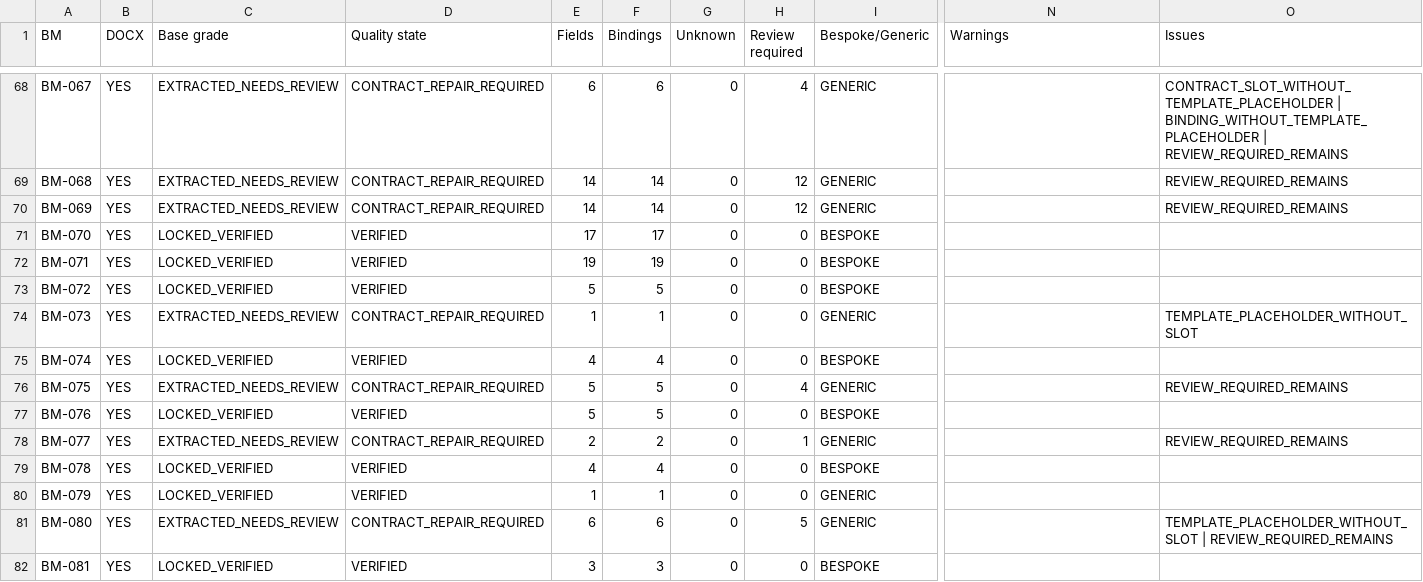
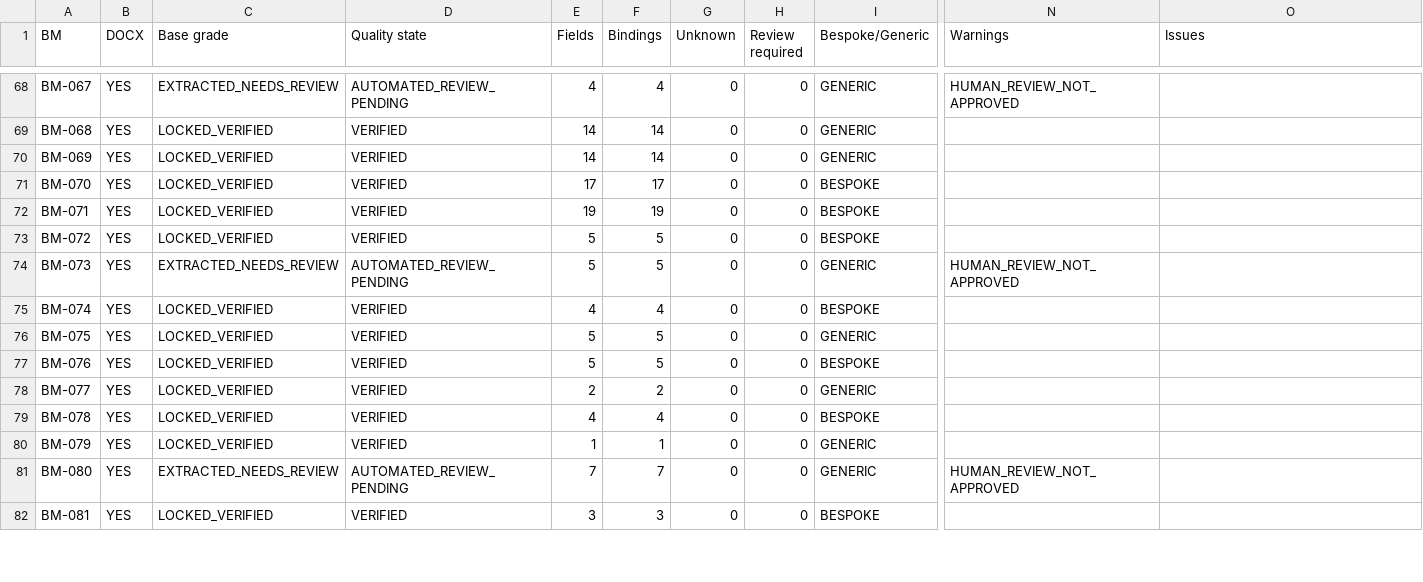
Before and after one commit to lhcaps/Form-Management, a CSV file: docs/audit/form-authoring-baselines/matrix.csv, drawn as a sheet; only a part is shown, gaps mark what is left out; the diff covers the shown part only; the diff names each change by its address in the sheet, - before the commit and + after, or states it on an @@ line.

```diff
--- a/docs/audit/form-authoring-baselines/matrix.csv
+++ b/docs/audit/form-authoring-baselines/matrix.csv
-D68 (Quality state): CONTRACT_REPAIR_REQUIRED
+D68 (Quality state): AUTOMATED_REVIEW_PENDING
-E68 (Fields): 6
+E68 (Fields): 4
-F68 (Bindings): 6
+F68 (Bindings): 4
-H68 (Review required): 4
+H68 (Review required): 0
-N68 (Warnings): (empty)
+N68 (Warnings): HUMAN_REVIEW_NOT_APPROVED
-O68 (Issues): CONTRACT_SLOT_WITHOUT_TEMPLATE_PLACEHOLDER | BINDING_WITHOUT_TEMPLATE_PLACEHOLDER | REVIEW_REQUIRED_REMAINS
+O68 (Issues): (empty)
-C69:C70 (Base grade): EXTRACTED_NEEDS_REVIEW
+C69:C70 (Base grade): LOCKED_VERIFIED
-D69:D70 (Quality state): CONTRACT_REPAIR_REQUIRED
+D69:D70 (Quality state): VERIFIED
-H69:H70 (Review required): 12
+H69:H70 (Review required): 0
-O69:O70 (Issues): REVIEW_REQUIRED_REMAINS
+O69:O70 (Issues): (empty)
-D74 (Quality state): CONTRACT_REPAIR_REQUIRED
+D74 (Quality state): AUTOMATED_REVIEW_PENDING
-E74 (Fields): 1
+E74 (Fields): 5
-F74 (Bindings): 1
+F74 (Bindings): 5
-N74 (Warnings): (empty)
+N74 (Warnings): HUMAN_REVIEW_NOT_APPROVED
-O74 (Issues): TEMPLATE_PLACEHOLDER_WITHOUT_SLOT
+O74 (Issues): (empty)
-C76 (Base grade): EXTRACTED_NEEDS_REVIEW
+C76 (Base grade): LOCKED_VERIFIED
-D76 (Quality state): CONTRACT_REPAIR_REQUIRED
+D76 (Quality state): VERIFIED
-H76 (Review required): 4
+H76 (Review required): 0
-O76 (Issues): REVIEW_REQUIRED_REMAINS
+O76 (Issues): (empty)
-C78 (Base grade): EXTRACTED_NEEDS_REVIEW
+C78 (Base grade): LOCKED_VERIFIED
-D78 (Quality state): CONTRACT_REPAIR_REQUIRED
+D78 (Quality state): VERIFIED
-H78 (Review required): 1
+H78 (Review required): 0
-O78 (Issues): REVIEW_REQUIRED_REMAINS
+O78 (Issues): (empty)
-D81 (Quality state): CONTRACT_REPAIR_REQUIRED
+D81 (Quality state): AUTOMATED_REVIEW_PENDING
-E81 (Fields): 6
+E81 (Fields): 7
-F81 (Bindings): 6
+F81 (Bindings): 7
-H81 (Review required): 5
+H81 (Review required): 0
-N81 (Warnings): (empty)
+N81 (Warnings): HUMAN_REVIEW_NOT_APPROVED
-O81 (Issues): TEMPLATE_PLACEHOLDER_WITHOUT_SLOT | REVIEW_REQUIRED_REMAINS
+O81 (Issues): (empty)
```
Also changed, not shown: 80 edited cells elsewhere in this file, 1 other file.
